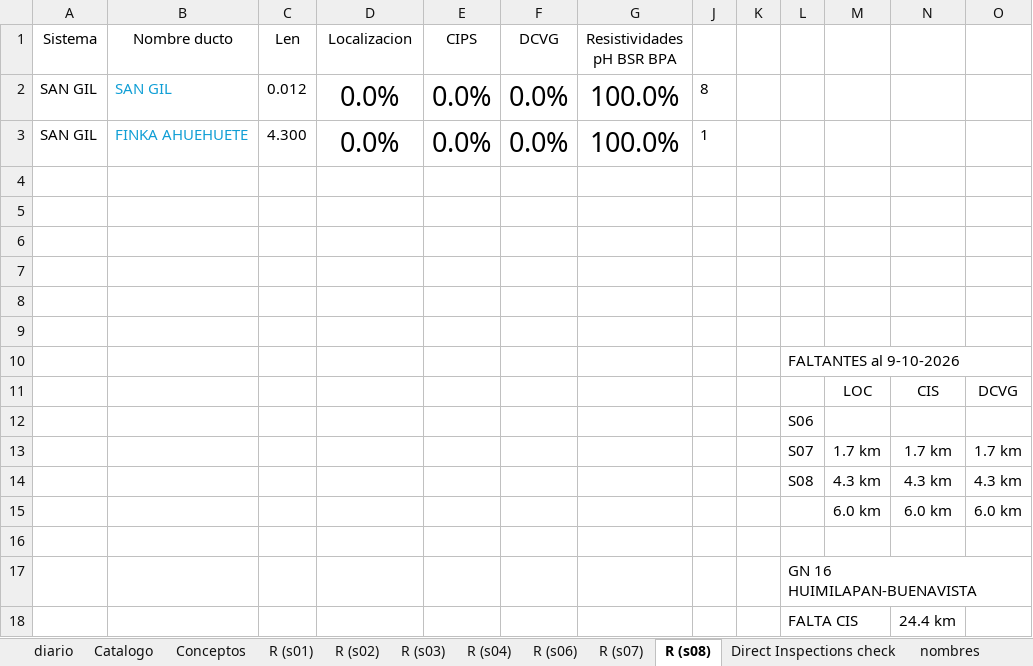
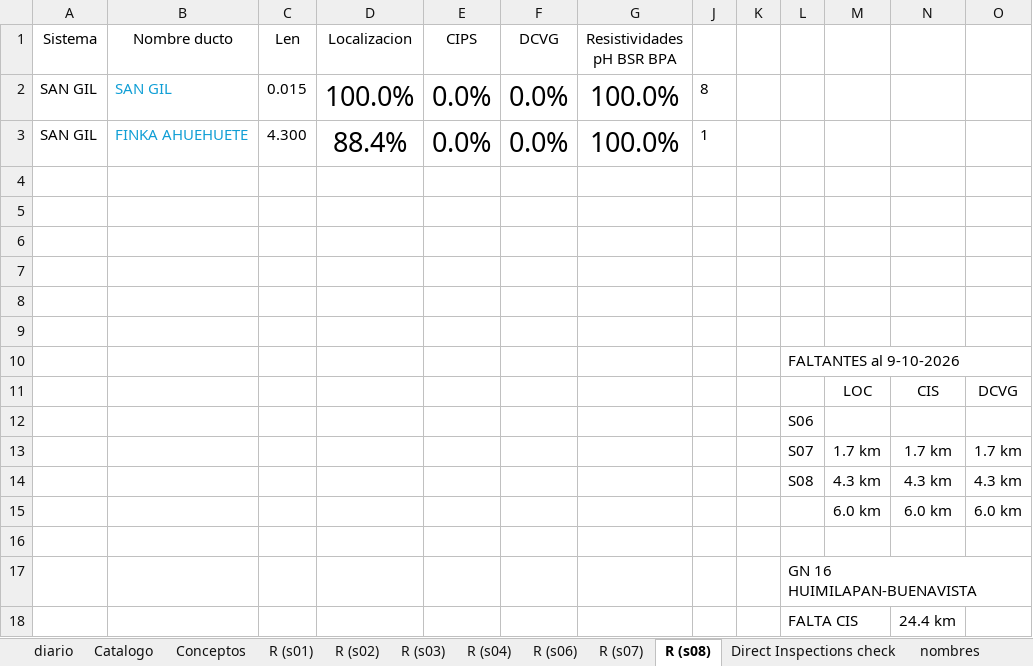
Before and after one commit to crooss/Dash_DGJ, an Excel workbook: data/Reporte de Actividades Diarias CPI.xlsx, sheet R (s08), drawn as a sheet; values as stored, in another font and other column widths than the file's, no borders; conditional formats not drawn; the diff names each change by its address in the sheet, - before the commit and + after, or states it on an @@ line.

```diff
--- a/data/Reporte de Actividades Diarias CPI.xlsx (sheet R (s08))
+++ b/data/Reporte de Actividades Diarias CPI.xlsx (sheet R (s08))
-C2 (Len): 0.012
+C2 (Len): 0.015
-D2 (Localizacion): 0.0%
+D2 (Localizacion): 100.0%
-D3 (Localizacion): 0.0%
+D3 (Localizacion): 88.4%
```
Also changed, not shown: sheet diario, sheet Grafico, sheet EV, sheet Grafico %, sheet EV (4), sheet EV SPIN, 10 more sheets, formulas that keep their value, hidden cells, charts or pictures.
